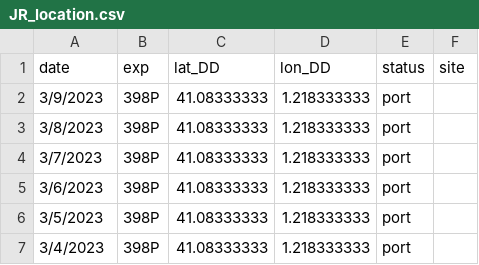
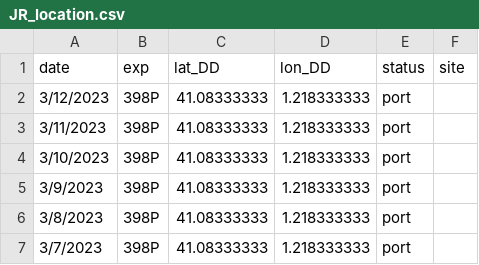
Before and after one commit to tuihat/shiny-server, a CSV file: JRLocator/JR_location.csv, drawn as a sheet; only a part is shown; the shorter side is filled out with more unchanged rows; the diff names each change by its address in the sheet, - before the commit and + after, or states it on an @@ line.

Commit message:
Add files via upload

```diff
--- a/JRLocator/JR_location.csv
+++ b/JRLocator/JR_location.csv
+row 2: 3/12/2023 | 398P | 41.08333333 | 1.218333333 | port
+row 3: 3/11/2023 | 398P | 41.08333333 | 1.218333333 | port
+row 4: 3/10/2023 | 398P | 41.08333333 | 1.218333333 | port
```
